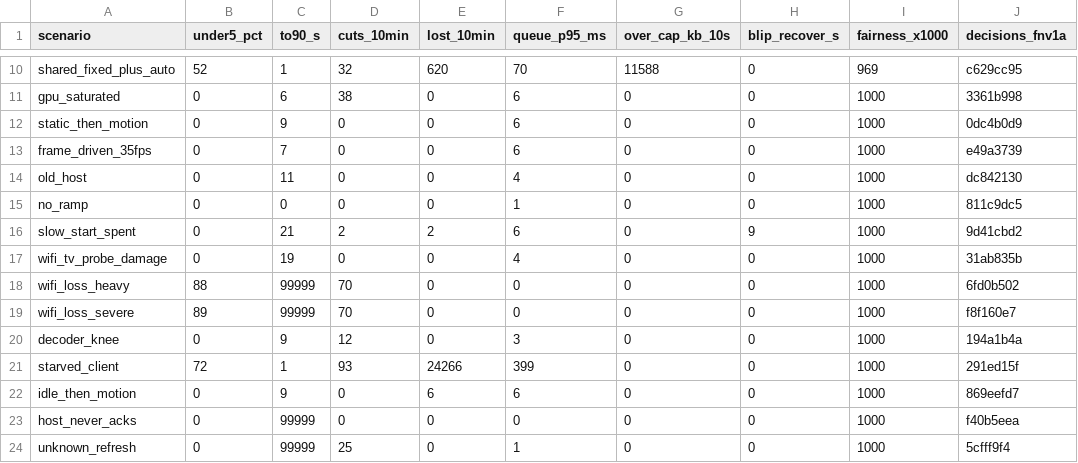
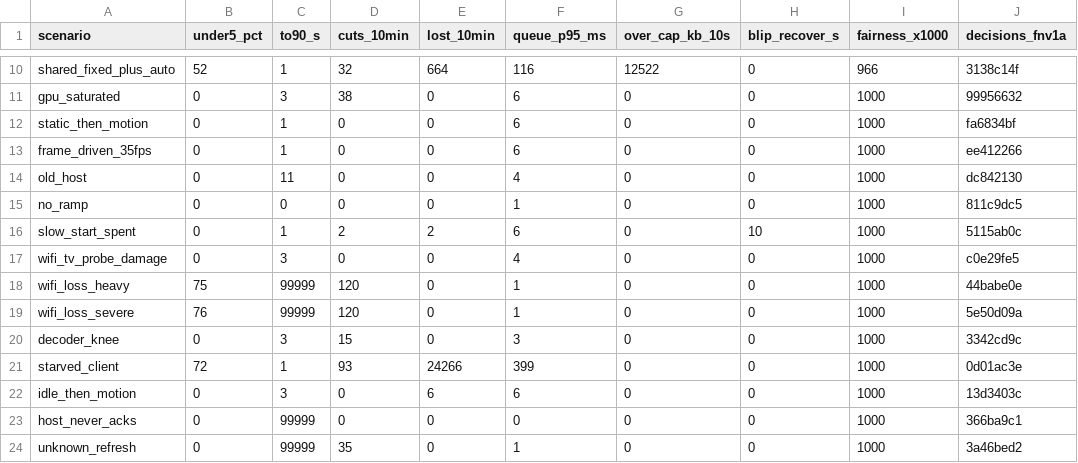
Before and after one commit to aditi-ab/punktfunk-rpi5, a TSV file: crates/punktfunk-core/src/abr/sim/baseline.tsv, drawn as a sheet; only a part is shown, gaps mark what is left out; the diff covers the shown part only; the diff names each change by its address in the sheet, - before the commit and + after, or states it on an @@ line.

Commit message:
feat(core/abr): open the session at what the ramp measured
Every Automatic session opens at a flat 20 Mbps, whatever the mode and
whatever the link: four times over a 5 Mbps tunnel and 0.015 bpp at 4K165.
The ramp has just measured the link, so the session opens at what it found —
half of it, and never above what a clean picture at this mode wants.

Half, because the measurement is one reading of a link that moves: a session
that opens under its wall climbs out in a window or two, one that opens over
it spends the first seconds cascading. Both numbers are wire budgets, the
domain the measurement and `SetBitrate` are already in — at the bottom of the
range the parity floor puts a quarter of the budget on FEC, and mixing it with
encoder rate would open every weak link over its wall.

`wan_wg_12` loses three quarters of its bytes over capacity and a third of its
lost frames; the wired and Wi-Fi rows reach 90 % of what they hold in three to
seven seconds instead of thirteen to twenty-one. `shared_two_auto` gets worse:
both ends now open at their share, so a tunnel oversubscribed by one session
is oversubscribed by two.

```diff
--- a/crates/punktfunk-core/src/abr/sim/baseline.tsv
+++ b/crates/punktfunk-core/src/abr/sim/baseline.tsv
-E10 (lost_10min): 620
+E10 (lost_10min): 664
-F10 (queue_p95_ms): 70
+F10 (queue_p95_ms): 116
-G10 (over_cap_kb_10s): 11588
+G10 (over_cap_kb_10s): 12522
-I10 (fairness_x1000): 969
+I10 (fairness_x1000): 966
-J10 (decisions_fnv1a): c629cc95
+J10 (decisions_fnv1a): 3138c14f
-C11 (to90_s): 6
+C11 (to90_s): 3
-J11 (decisions_fnv1a): 3361b998
+J11 (decisions_fnv1a): 99956632
-C12 (to90_s): 9
+C12 (to90_s): 1
-J12 (decisions_fnv1a): 0dc4b0d9
+J12 (decisions_fnv1a): fa6834bf
-C13 (to90_s): 7
+C13 (to90_s): 1
-J13 (decisions_fnv1a): e49a3739
+J13 (decisions_fnv1a): ee412266
-C16 (to90_s): 21
+C16 (to90_s): 1
-H16 (blip_recover_s): 9
+H16 (blip_recover_s): 10
-J16 (decisions_fnv1a): 9d41cbd2
+J16 (decisions_fnv1a): 5115ab0c
-C17 (to90_s): 19
+C17 (to90_s): 3
-J17 (decisions_fnv1a): 31ab835b
+J17 (decisions_fnv1a): c0e29fe5
-B18 (under5_pct): 88
+B18 (under5_pct): 75
-D18:D19 (cuts_10min): 70
+D18:D19 (cuts_10min): 120
-F18:F19 (queue_p95_ms): 0
+F18:F19 (queue_p95_ms): 1
-J18 (decisions_fnv1a): 6fd0b502
+J18 (decisions_fnv1a): 44babe0e
-B19 (under5_pct): 89
+B19 (under5_pct): 76
-J19 (decisions_fnv1a): f8f160e7
+J19 (decisions_fnv1a): 5e50d09a
-C20 (to90_s): 9
+C20 (to90_s): 3
-D20 (cuts_10min): 12
+D20 (cuts_10min): 15
-J20 (decisions_fnv1a): 194a1b4a
+J20 (decisions_fnv1a): 3342cd9c
-J21 (decisions_fnv1a): 291ed15f
+J21 (decisions_fnv1a): 0d01ac3e
-C22 (to90_s): 9
+C22 (to90_s): 3
-J22 (decisions_fnv1a): 869eefd7
+J22 (decisions_fnv1a): 13d3403c
-J23 (decisions_fnv1a): f40b5eea
+J23 (decisions_fnv1a): 366ba9c1
-D24 (cuts_10min): 25
+D24 (cuts_10min): 35
-J24 (decisions_fnv1a): 5cfff9f4
+J24 (decisions_fnv1a): 3a46bed2
```
Also changed, not shown: 47 edited cells elsewhere in this file, 4 other files.
